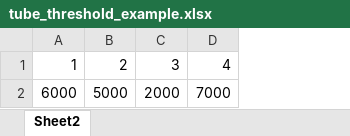
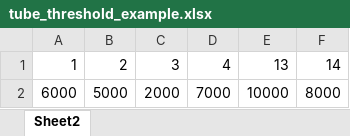
Before and after one commit to ess-dg/mbuty, an Excel workbook: config/tube_threshold_example.xlsx, sheet Sheet2, drawn as a sheet; values as stored, in another font and other column widths than the file's, no borders; the diff names each change by its address in the sheet, - before the commit and + after, or states it on an @@ line.

Commit message:
bug fix on abs units tubes and threshold tested

```diff
--- a/config/tube_threshold_example.xlsx (sheet Sheet2)
+++ b/config/tube_threshold_example.xlsx (sheet Sheet2)
+column E, rows 1-2: 13 | 10000
+column F, rows 1-2: 14 | 8000
```
Also changed, not shown: 8 other files.
